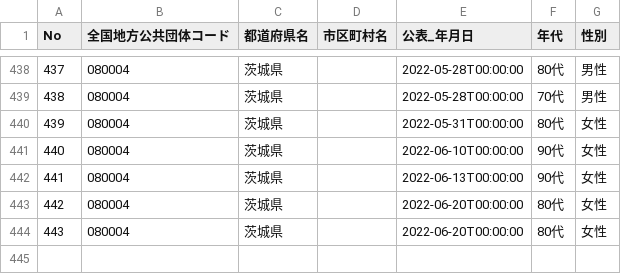
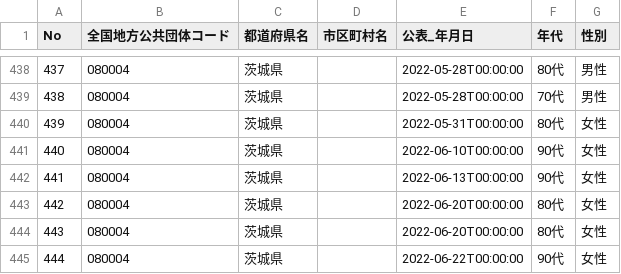
Before and after one commit to a01sa01to/my-website-2, a CSV file: static/opendata/api/raw/covid19_ibaraki/080004_ibaraki_covid19_death_attributes.csv, drawn as a sheet; only a part is shown, gaps mark what is left out.

```diff
--- a/static/opendata/api/raw/covid19_ibaraki/080004_ibaraki_covid19_death_attributes.csv
+++ b/static/opendata/api/raw/covid19_ibaraki/080004_ibaraki_covid19_death_attributes.csv
@@ -444 +444,2 @@ No,全国地方公共団体コード,都道府県名,市区町村名,公表_年
 443,080004,茨城県,,2022-06-20T00:00:00,80代,女性
+444,080004,茨城県,,2022-06-22T00:00:00,90代,女性
```
Also changed, not shown: static/opendata/api/raw/covid19_ibaraki/080004_ibaraki_covid19_death_number.csv, static/opendata/api/raw/covid19_ibaraki/080004_ibaraki_covid19_positive_number.csv, 7 other files.
